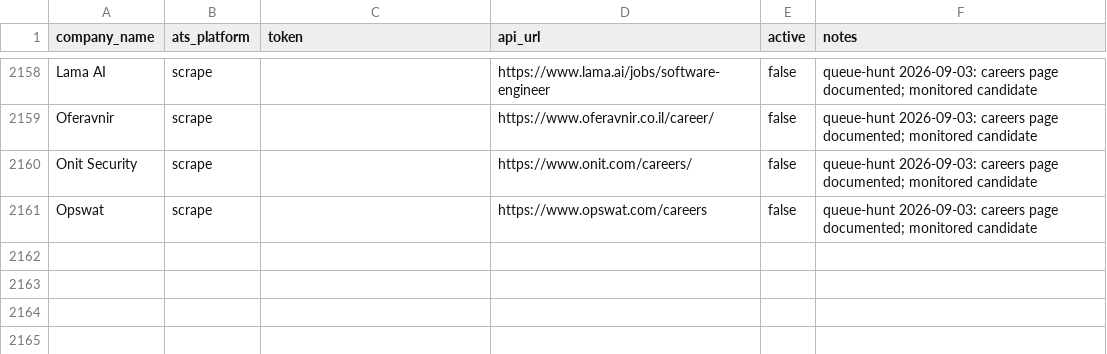
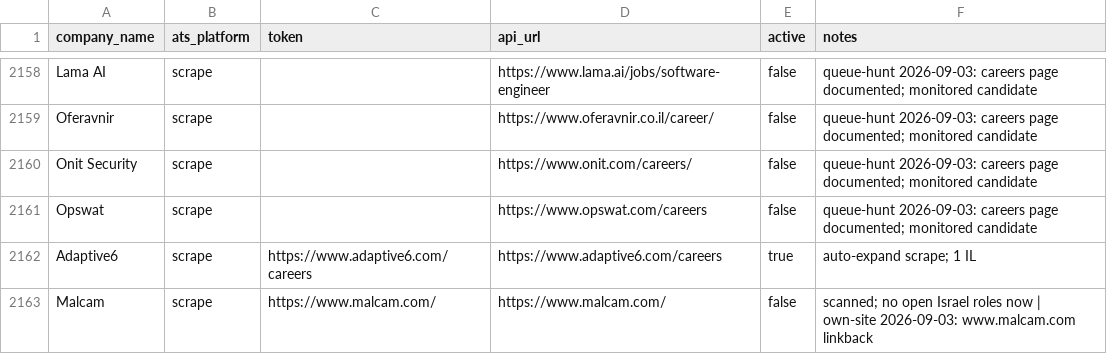
Before and after one commit to AnalystJobsIL/pipeline, a CSV file: companies.csv, drawn as a sheet; only a part is shown, gaps mark what is left out.

Commit message:
auto-expand: crack more companies 2026-09-03T01:32 (schedule run 33690464036) [skip ci] (row-merged)

```diff
--- a/companies.csv
+++ b/companies.csv
@@ -2161 +2161,3 @@ Onit Security,scrape,,https://www.onit.com/careers/,false,queue-hunt 2026-09-03:
 Opswat,scrape,,https://www.opswat.com/careers,false,queue-hunt 2026-09-03: careers page documented; monitored candidate
+Adaptive6,scrape,https://www.adaptive6.com/careers,https://www.adaptive6.com/careers,true,auto-expand scrape; 1 IL
+Malcam,scrape,https://www.malcam.com/,https://www.malcam.com/,false,scanned; no open Israel roles now | own-site 2026-09-03: www.malcam.com linkback
```
Also changed, not shown: 4 other files.
